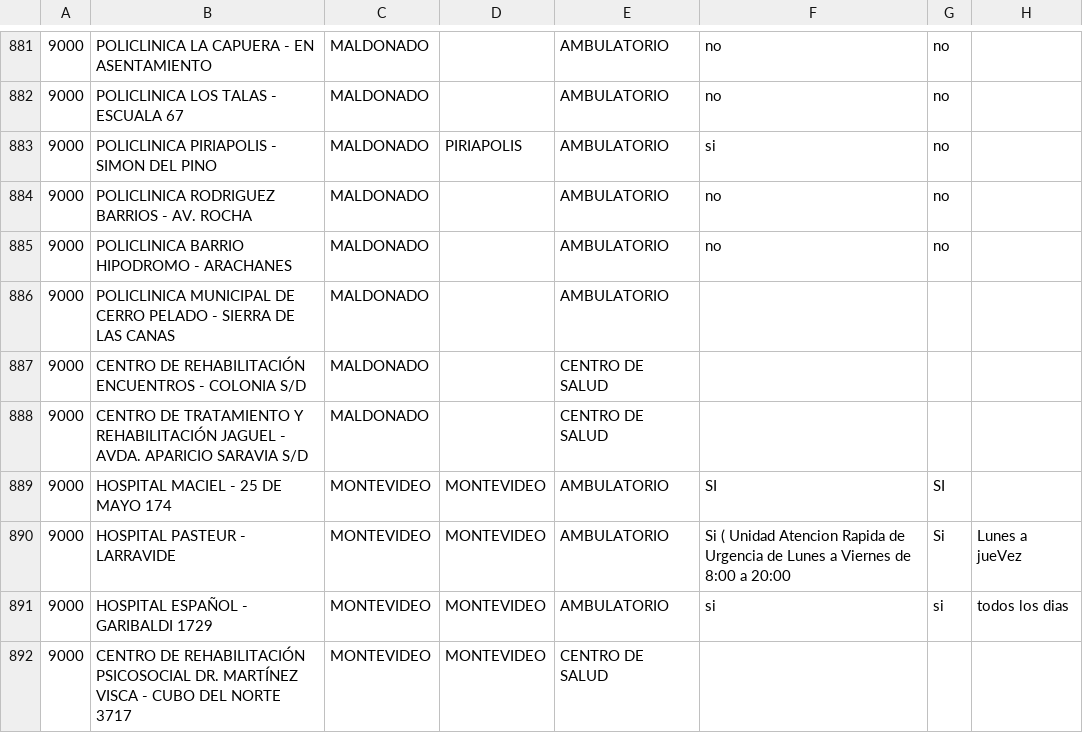
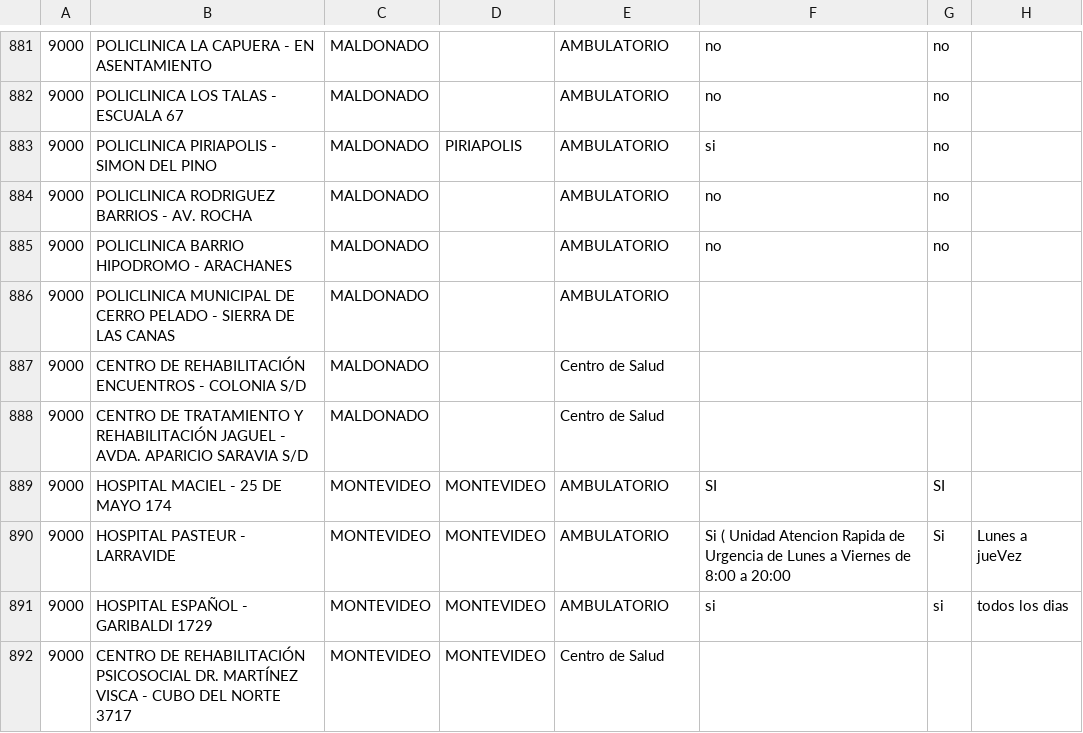
Before and after one commit to datauy/ATuServicio, a CSV file: db/data/2015/sedes.csv, drawn as a sheet; only a part is shown, gaps mark what is left out; the diff covers the shown part only; the diff names each change by its address in the sheet, - before the commit and + after, or states it on an @@ line.

```diff
--- a/db/data/2015/sedes.csv
+++ b/db/data/2015/sedes.csv
-E887:E888: CENTRO DE SALUD
+E887:E888: Centro de Salud
-E892: CENTRO DE SALUD
+E892: Centro de Salud
```
Also changed, not shown: 111 edited cells elsewhere in this file, 1 other file.
